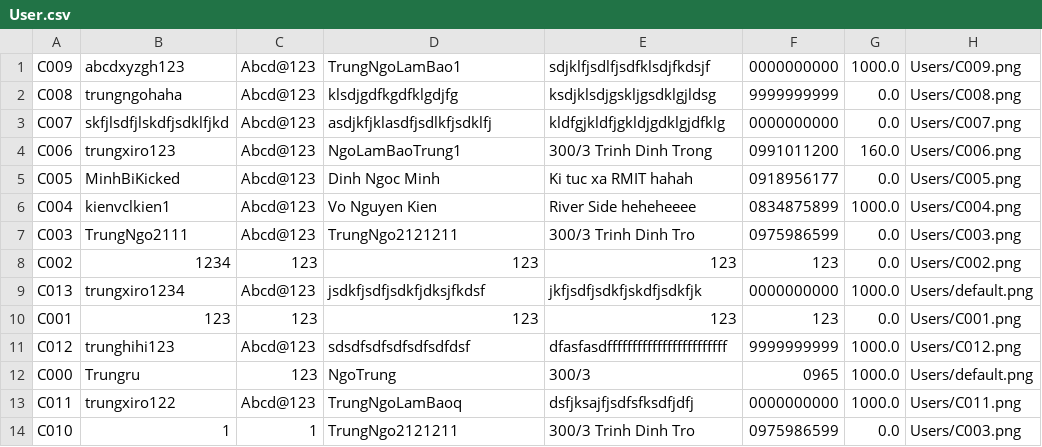
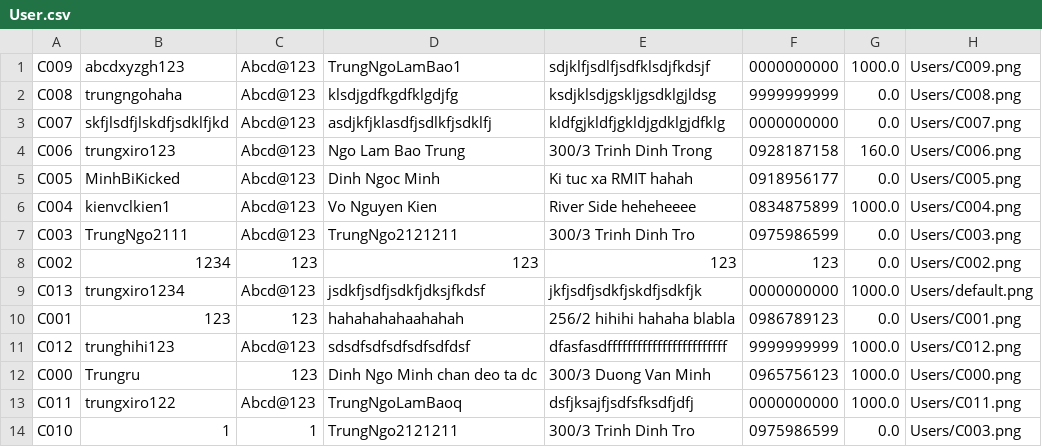
Before and after one commit to TrungNgo21/rentalShop, a CSV file: src/main/java/DataFile/User.csv, drawn as a sheet.

```diff
--- a/src/main/java/DataFile/User.csv
+++ b/src/main/java/DataFile/User.csv
@@ -3,3 +3,3 @@ C008;trungngohaha;Abcd@123;klsdjgdfkgdfklgdjfg;ksdjklsdjgskljgsdklgjldsg;9999999
 C007;skfjlsdfjlskdfjsdklfjkd;Abcd@123;asdjkfjklasdfjsdlkfjsdklfj;kldfgjkldfjgkldjgdklgjdfklg;0000000000;0.0;Users/C007.png
-C006;trungxiro123;Abcd@123;NgoLamBaoTrung1;300/3 Trinh Dinh Trong;0991011200;160.0;Users/C006.png
+C006;trungxiro123;Abcd@123;Ngo Lam Bao Trung;300/3 Trinh Dinh Trong;0928187158;160.0;Users/C006.png
 C005;MinhBiKicked;Abcd@123;Dinh Ngoc Minh ;Ki tuc xa RMIT hahah;0918956177;0.0;Users/C005.png
@@ -9,5 +9,5 @@ C002;1234;123;123;123;123;0.0;Users/C002.png
 C013;trungxiro1234;Abcd@123;jsdkfjsdfjsdkfjdksjfkdsf;jkfjsdfjsdkfjskdfjsdkfjk;0000000000;1000.0;Users/default.png
-C001;123;123;123;123;123;0.0;Users/C001.png
+C001;123;123;hahahahahaahahah;256/2 hihihi hahaha blabla;0986789123;0.0;Users/C001.png
 C012;trunghihi123;Abcd@123;sdsdfsdfsdfsdfsdfdsf;dfasfasdffffffffffffffffffffffff;9999999999;1000.0;Users/C012.png
-C000;Trungru;123;NgoTrung;300/3;0965;1000.0;Users/default.png
+C000;Trungru;123;Dinh Ngo Minh chan deo ta dc;300/3 Duong Van Minh;0965756123;1000.0;Users/C000.png
 C011;trungxiro122;Abcd@123;TrungNgoLamBaoq;dsfjksajfjsdfsfksdfjdfj;0000000000;1000.0;Users/C011.png
```
Also changed, not shown: 6 other files.
